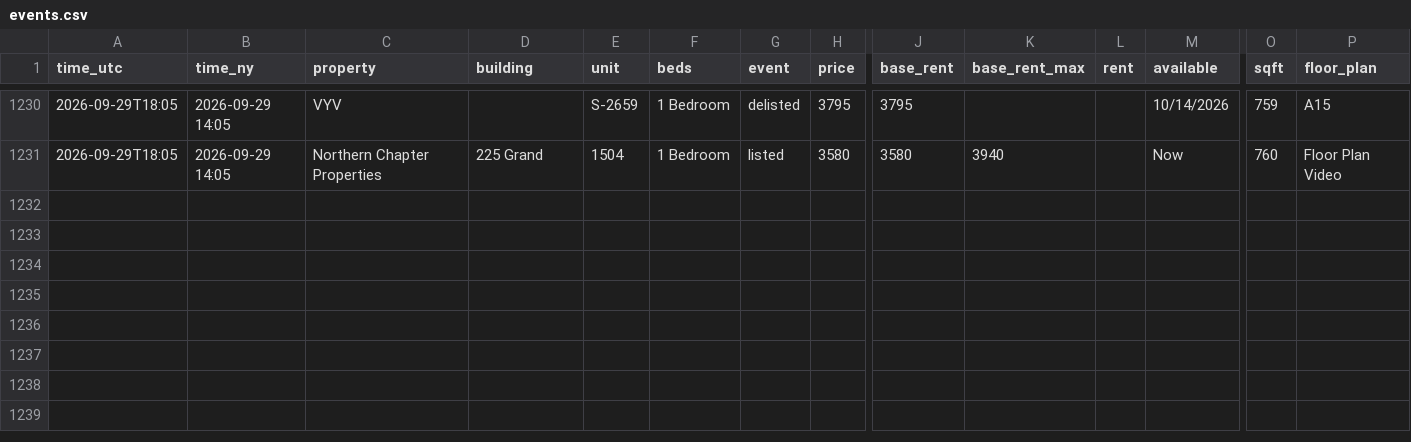
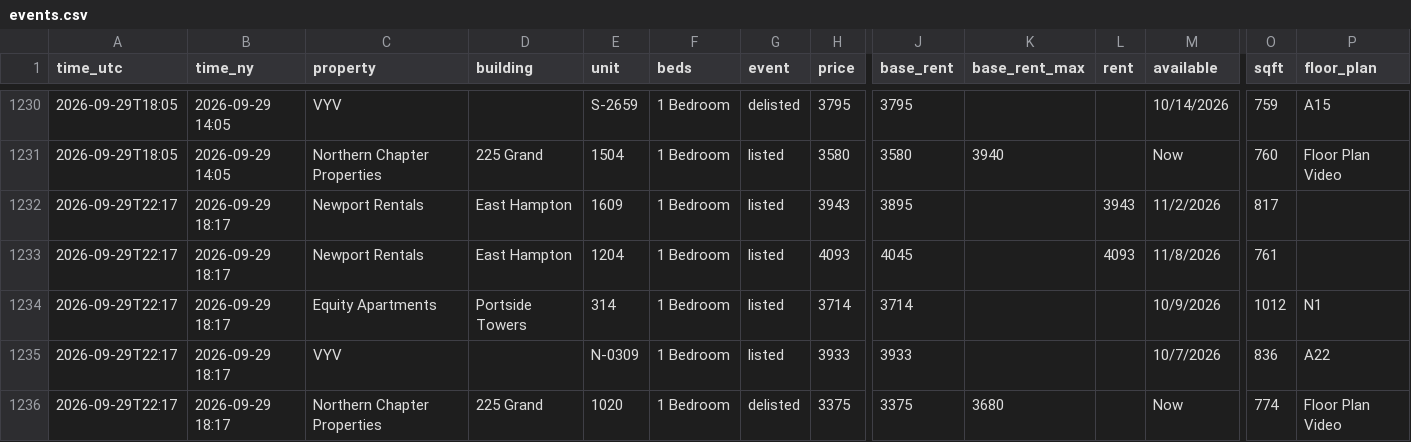
Before and after one commit to sanveg-rane-13/rental-tracker, a CSV file: data/history/events.csv, drawn as a sheet; only a part is shown, gaps mark what is left out; rows hold the shown columns only; the diff names each change by its address in the sheet, - before the commit and + after, or states it on an @@ line.

```diff
--- a/data/history/events.csv
+++ b/data/history/events.csv
+row 1232: 2026-09-29T22:17 | 2026-09-29 18:17 | Newport Rentals | East Hampton | 1609 | 1 Bedroom | listed | 3943 | 3895 |  | 3943 | 11/2/2026 | 817
+row 1233: 2026-09-29T22:17 | 2026-09-29 18:17 | Newport Rentals | East Hampton | 1204 | 1 Bedroom | listed | 4093 | 4045 |  | 4093 | 11/8/2026 | 761
+row 1234: 2026-09-29T22:17 | 2026-09-29 18:17 | Equity Apartments | Portside Towers | 314 | 1 Bedroom | listed | 3714 | 3714 |  |  | 10/9/2026 | 1012 | N1
+row 1235: 2026-09-29T22:17 | 2026-09-29 18:17 | VYV |  | N-0309 | 1 Bedroom | listed | 3933 | 3933 |  |  | 10/7/2026 | 836 | A22
+row 1236: 2026-09-29T22:17 | 2026-09-29 18:17 | Northern Chapter Properties | 225 Grand | 1020 | 1 Bedroom | delisted | 3375 | 3375 | 3680 |  | Now | 774 | Floor Plan Video
```
Also changed, not shown: 10 other files.
